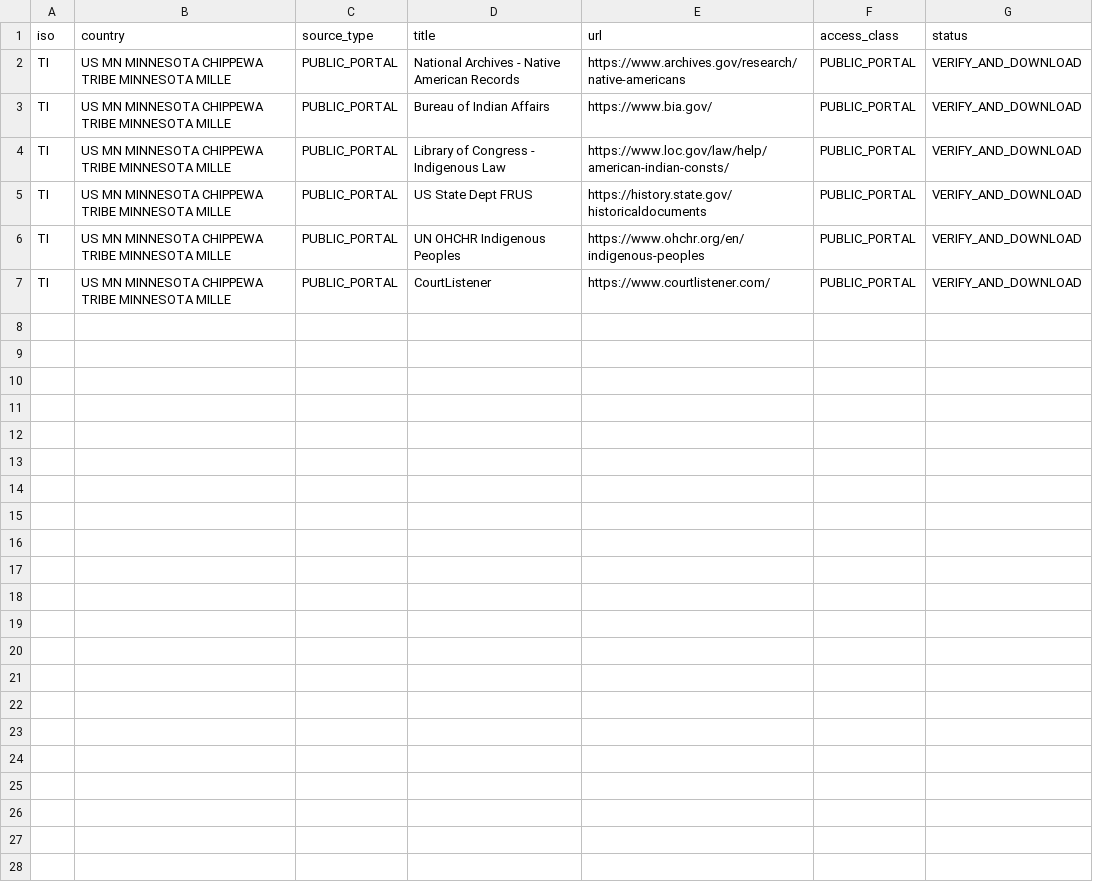
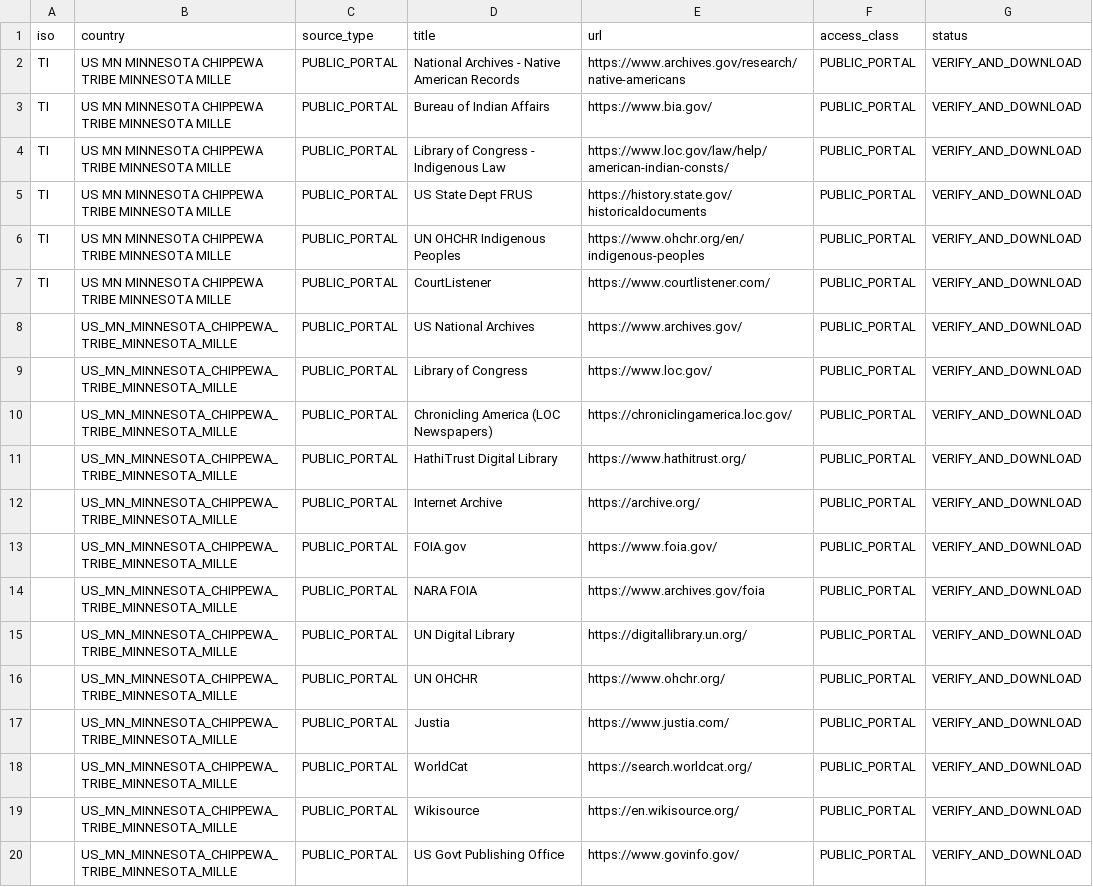
Before and after one commit to GlobalRestitutionAlliance/turtle-island-us-mn-minnesota-chippewa-tribe-minnesota-mille-master-litigation, a CSV file: 03_Evidentiary_Exhibits/PRIMARY_PUBLIC_SOURCES.csv, drawn as a sheet; the diff names each change by its address in the sheet, - before the commit and + after, or states it on an @@ line.

Commit message:
Expand primary public source registries (Batch 2)

```diff
--- a/03_Evidentiary_Exhibits/PRIMARY_PUBLIC_SOURCES.csv
+++ b/03_Evidentiary_Exhibits/PRIMARY_PUBLIC_SOURCES.csv
+row 8:  | US_MN_MINNESOTA_CHIPPEWA_TRIBE_MINNESOTA_MILLE | PUBLIC_PORTAL | US National Archives | https://www.archives.gov/ | PUBLIC_PORTAL | VERIFY_AND_DOWNLOAD
+row 9:  | US_MN_MINNESOTA_CHIPPEWA_TRIBE_MINNESOTA_MILLE | PUBLIC_PORTAL | Library of Congress | https://www.loc.gov/ | PUBLIC_PORTAL | VERIFY_AND_DOWNLOAD
+row 10:  | US_MN_MINNESOTA_CHIPPEWA_TRIBE_MINNESOTA_MILLE | PUBLIC_PORTAL | Chronicling America (LOC Newspapers) | https://chroniclingamerica.loc.gov/ | PUBLIC_PORTAL | VERIFY_AND_DOWNLOAD
+row 11:  | US_MN_MINNESOTA_CHIPPEWA_TRIBE_MINNESOTA_MILLE | PUBLIC_PORTAL | HathiTrust Digital Library | https://www.hathitrust.org/ | PUBLIC_PORTAL | VERIFY_AND_DOWNLOAD
+row 12:  | US_MN_MINNESOTA_CHIPPEWA_TRIBE_MINNESOTA_MILLE | PUBLIC_PORTAL | Internet Archive | https://archive.org/ | PUBLIC_PORTAL | VERIFY_AND_DOWNLOAD
+row 13:  | US_MN_MINNESOTA_CHIPPEWA_TRIBE_MINNESOTA_MILLE | PUBLIC_PORTAL | FOIA.gov | https://www.foia.gov/ | PUBLIC_PORTAL | VERIFY_AND_DOWNLOAD
+row 14:  | US_MN_MINNESOTA_CHIPPEWA_TRIBE_MINNESOTA_MILLE | PUBLIC_PORTAL | NARA FOIA | https://www.archives.gov/foia | PUBLIC_PORTAL | VERIFY_AND_DOWNLOAD
+row 15:  | US_MN_MINNESOTA_CHIPPEWA_TRIBE_MINNESOTA_MILLE | PUBLIC_PORTAL | UN Digital Library | https://digitallibrary.un.org/ | PUBLIC_PORTAL | VERIFY_AND_DOWNLOAD
+row 16:  | US_MN_MINNESOTA_CHIPPEWA_TRIBE_MINNESOTA_MILLE | PUBLIC_PORTAL | UN OHCHR | https://www.ohchr.org/ | PUBLIC_PORTAL | VERIFY_AND_DOWNLOAD
+row 17:  | US_MN_MINNESOTA_CHIPPEWA_TRIBE_MINNESOTA_MILLE | PUBLIC_PORTAL | Justia | https://www.justia.com/ | PUBLIC_PORTAL | VERIFY_AND_DOWNLOAD
+row 18:  | US_MN_MINNESOTA_CHIPPEWA_TRIBE_MINNESOTA_MILLE | PUBLIC_PORTAL | WorldCat | https://search.worldcat.org/ | PUBLIC_PORTAL | VERIFY_AND_DOWNLOAD
+row 19:  | US_MN_MINNESOTA_CHIPPEWA_TRIBE_MINNESOTA_MILLE | PUBLIC_PORTAL | Wikisource | https://en.wikisource.org/ | PUBLIC_PORTAL | VERIFY_AND_DOWNLOAD
+row 20:  | US_MN_MINNESOTA_CHIPPEWA_TRIBE_MINNESOTA_MILLE | PUBLIC_PORTAL | US Govt Publishing Office | https://www.govinfo.gov/ | PUBLIC_PORTAL | VERIFY_AND_DOWNLOAD
```
Also changed, not shown: 2 other files.
